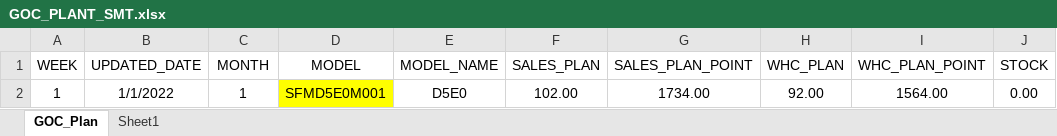
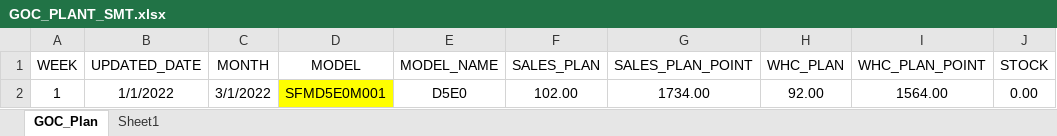
Before and after one commit to DangLinh92/SPE, an Excel workbook: WISOL.UI/GOC_PLANT_SMT.xlsx, sheet GOC_Plan, drawn as a sheet; only a part is shown; values as stored, in another font and other column widths than the file's, no borders; the diff names each change by its address in the sheet, - before the commit and + after, or states it on an @@ line.

```diff
--- a/WISOL.UI/GOC_PLANT_SMT.xlsx (sheet GOC_Plan)
+++ b/WISOL.UI/GOC_PLANT_SMT.xlsx (sheet GOC_Plan)
-C2 (MONTH): 1
+C2 (MONTH): 3/1/2022
```
Also changed, not shown: 1 other file.
